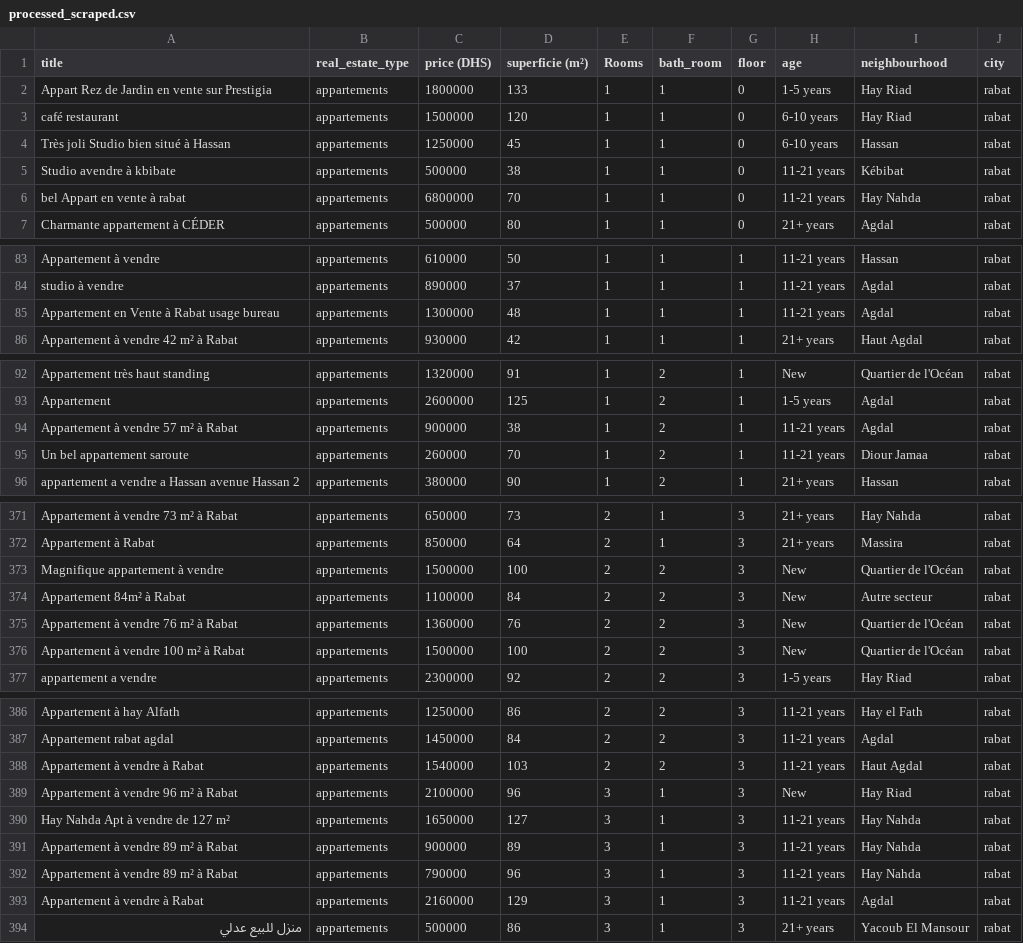
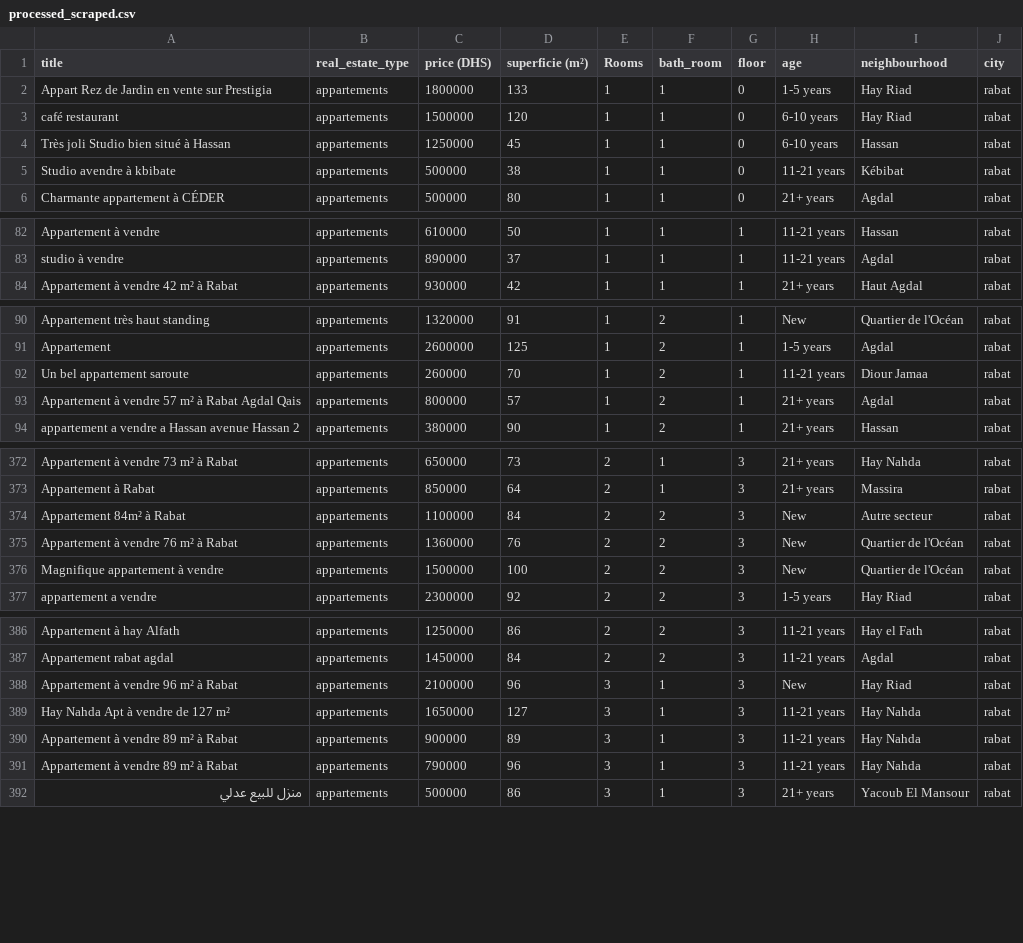
Before and after one commit to DaanouniOussama/MLOps, a CSV file: Scraping_data/dags/processed_scraped.csv, drawn as a sheet; only a part is shown, gaps mark what is left out; the diff covers the shown part only.

```diff
--- a/Scraping_data/dags/processed_scraped.csv
+++ b/Scraping_data/dags/processed_scraped.csv
@@ -5,3 +5,2 @@ Très joli Studio bien situé à Hassan,appartements,1250000,45,1,1,0,6-10 years
 Studio avendre à kbibate,appartements,500000,38,1,1,0,11-21 years,Kébibat,rabat
-bel Appart en vente à rabat,appartements,6800000,70,1,1,0,11-21 years,Hay Nahda,rabat
 Charmante appartement à CÉDER,appartements,500000,80,1,1,0,21+ years,Agdal,rabat
@@ -84,3 +83,2 @@ Appartement à vendre,appartements,610000,50,1,1,1,11-21 years,Hassan,rabat
 studio à vendre,appartements,890000,37,1,1,1,11-21 years,Agdal,rabat
-Appartement en Vente à Rabat usage bureau,appartements,1300000,48,1,1,1,11-21 years,Agdal,rabat
 Appartement à vendre 42 m² à Rabat,appartements,930000,42,1,1,1,21+ years,Haut Agdal,rabat
@@ -93,4 +91,4 @@ Appartement très haut standing,appartements,1320000,91,1,2,1,New,Quartier de l'
 Appartement,appartements,2600000,125,1,2,1,1-5 years,Agdal,rabat
-Appartement à vendre 57 m² à Rabat,appartements,900000,38,1,2,1,11-21 years,Agdal,rabat
 Un bel appartement saroute,appartements,260000,70,1,2,1,11-21 years,Diour Jamaa,rabat
+Appartement à vendre 57 m² à Rabat Agdal Qais,appartements,800000,57,1,2,1,21+ years,Agdal,rabat
 appartement a vendre a Hassan avenue Hassan 2,appartements,380000,90,1,2,1,21+ years,Hassan,rabat
@@ -372,6 +373,5 @@ Appartement à vendre 73 m² à Rabat,appartements,650000,73,2,1,3,21+ years,Hay
 Appartement à Rabat,appartements,850000,64,2,1,3,21+ years,Massira,rabat
-Magnifique appartement à vendre,appartements,1500000,100,2,2,3,New,Quartier de l'Océan,rabat
 Appartement 84m² à Rabat,appartements,1100000,84,2,2,3,New,Autre secteur,rabat
 Appartement à vendre 76 m² à Rabat,appartements,1360000,76,2,2,3,New,Quartier de l'Océan,rabat
-Appartement à vendre 100 m² à Rabat,appartements,1500000,100,2,2,3,New,Quartier de l'Océan,rabat
+Magnifique appartement à vendre,appartements,1500000,100,2,2,3,New,Quartier de l'Océan,rabat
 appartement a vendre,appartements,2300000,92,2,2,3,1-5 years,Hay Riad,rabat
@@ -387,3 +387,2 @@ Appartement à hay Alfath,appartements,1250000,86,2,2,3,11-21 years,Hay el Fath,
 Appartement rabat agdal,appartements,1450000,84,2,2,3,11-21 years,Agdal,rabat
-Appartement à vendre à Rabat,appartements,1540000,103,2,2,3,11-21 years,Haut Agdal,rabat
 Appartement à vendre 96 m² à Rabat,appartements,2100000,96,3,1,3,New,Hay Riad,rabat
@@ -392,3 +391,2 @@ Appartement à vendre 89 m² à Rabat,appartements,900000,89,3,1,3,11-21 years,H
 Appartement à vendre 89 m² à Rabat,appartements,790000,96,3,1,3,11-21 years,Hay Nahda,rabat
-Appartement à vendre à Rabat,appartements,2160000,129,3,1,3,11-21 years,Agdal,rabat
 منزل للبيع عدلي,appartements,500000,86,3,1,3,21+ years,Yacoub El Mansour,rabat
```
Also changed, not shown: 4 added rows, 1 removed row and 2 edited cells elsewhere in this file, 12 other files.
